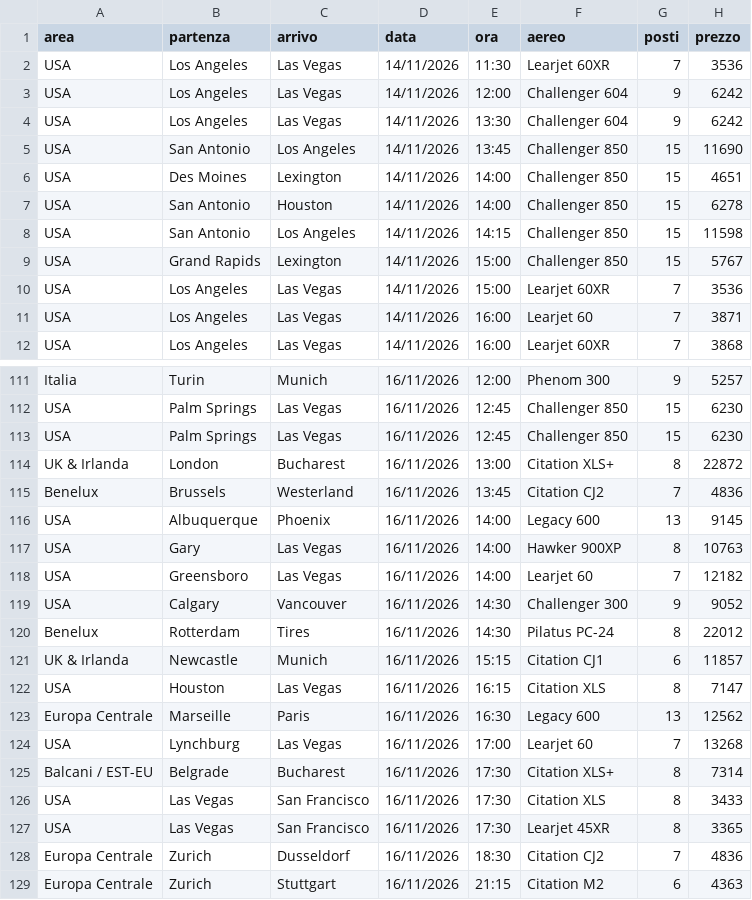
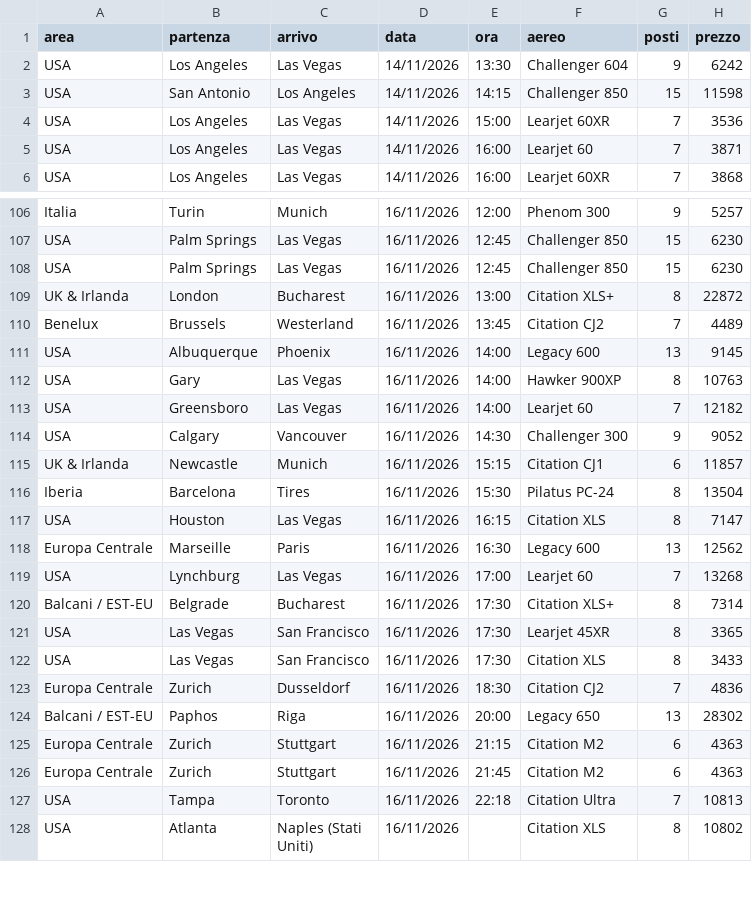
Before and after one commit to Stefano-1898/ypj-emptylegs, a CSV file: data/emptylegs.csv, drawn as a sheet; only a part is shown, gaps mark what is left out; the shorter side is filled out with more unchanged rows; the diff covers the shown part only.

```diff
--- a/data/emptylegs.csv
+++ b/data/emptylegs.csv
@@ -1,10 +1,4 @@
 area,partenza,arrivo,data,ora,aereo,posti,prezzo
-USA,Los Angeles,Las Vegas,14/11/2026,11:30,Learjet 60XR,7,3536
-USA,Los Angeles,Las Vegas,14/11/2026,12:00,Challenger 604,9,6242
 USA,Los Angeles,Las Vegas,14/11/2026,13:30,Challenger 604,9,6242
-USA,San Antonio,Los Angeles,14/11/2026,13:45,Challenger 850,15,11690
-USA,Des Moines,Lexington,14/11/2026,14:00,Challenger 850,15,4651
-USA,San Antonio,Houston,14/11/2026,14:00,Challenger 850,15,6278
 USA,San Antonio,Los Angeles,14/11/2026,14:15,Challenger 850,15,11598
-USA,Grand Rapids,Lexington,14/11/2026,15:00,Challenger 850,15,5767
 USA,Los Angeles,Las Vegas,14/11/2026,15:00,Learjet 60XR,7,3536
@@ -114,3 +109,3 @@ USA,Palm Springs,Las Vegas,16/11/2026,12:45,Challenger 850,15,6230
 UK & Irlanda,London,Bucharest,16/11/2026,13:00,Citation XLS+,8,22872
-Benelux,Brussels,Westerland,16/11/2026,13:45,Citation CJ2,7,4836
+Benelux,Brussels,Westerland,16/11/2026,13:45,Citation CJ2,7,4489
 USA,Albuquerque,Phoenix,16/11/2026,14:00,Legacy 600,13,9145
@@ -119,4 +114,4 @@ USA,Greensboro,Las Vegas,16/11/2026,14:00,Learjet 60,7,12182
 USA,Calgary,Vancouver,16/11/2026,14:30,Challenger 300,9,9052
-Benelux,Rotterdam,Tires,16/11/2026,14:30,Pilatus PC-24,8,22012
 UK & Irlanda,Newcastle,Munich,16/11/2026,15:15,Citation CJ1,6,11857
+Iberia,Barcelona,Tires,16/11/2026,15:30,Pilatus PC-24,8,13504
 USA,Houston,Las Vegas,16/11/2026,16:15,Citation XLS,8,7147
@@ -125,5 +120,6 @@ USA,Lynchburg,Las Vegas,16/11/2026,17:00,Learjet 60,7,13268
 Balcani / EST-EU,Belgrade,Bucharest,16/11/2026,17:30,Citation XLS+,8,7314
+USA,Las Vegas,San Francisco,16/11/2026,17:30,Learjet 45XR,8,3365
 USA,Las Vegas,San Francisco,16/11/2026,17:30,Citation XLS,8,3433
-USA,Las Vegas,San Francisco,16/11/2026,17:30,Learjet 45XR,8,3365
 Europa Centrale,Zurich,Dusseldorf,16/11/2026,18:30,Citation CJ2,7,4836
+Balcani / EST-EU,Paphos,Riga,16/11/2026,20:00,Legacy 650,13,28302
 Europa Centrale,Zurich,Stuttgart,16/11/2026,21:15,Citation M2,6,4363
```
Also changed, not shown: 8 added rows, 6 removed rows, 2 moved rows and 10 edited cells elsewhere in this file, data/emptylegs_v2.csv, 4 other files.
